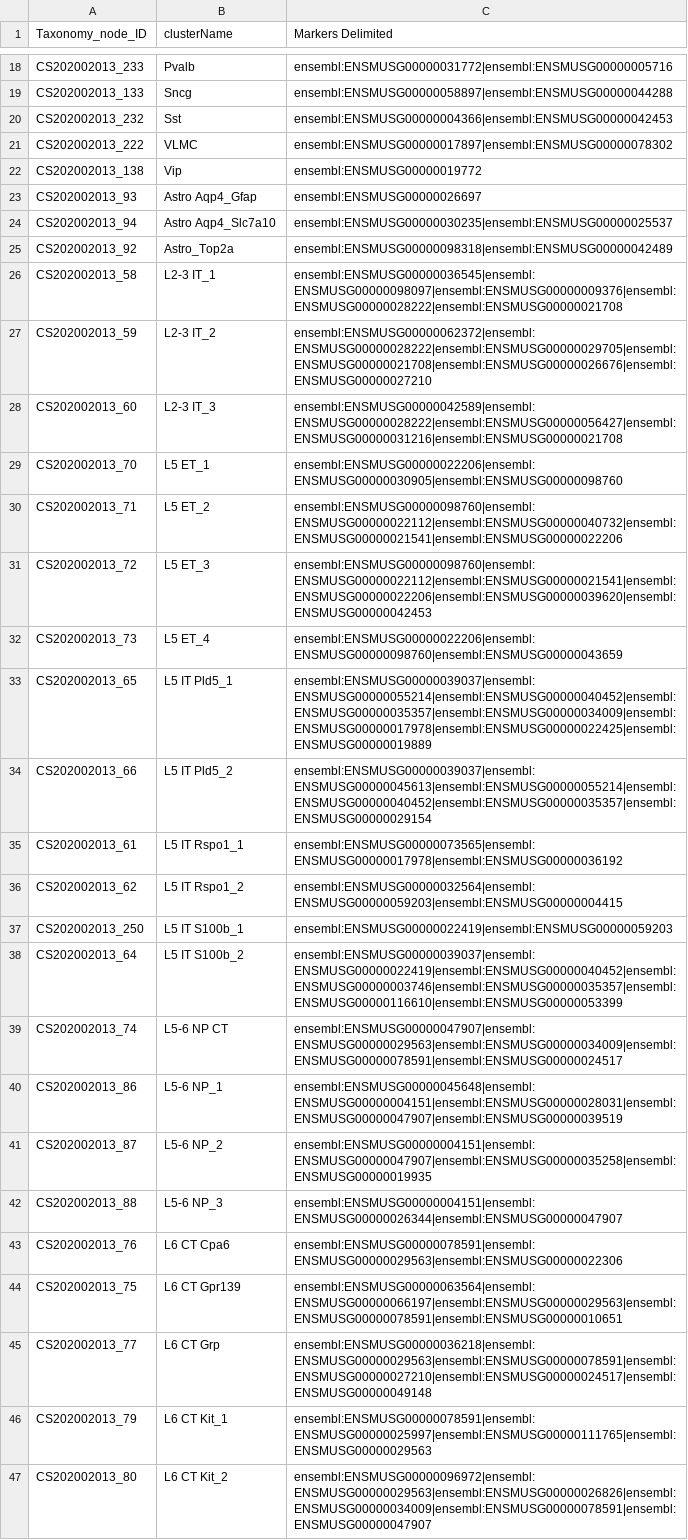
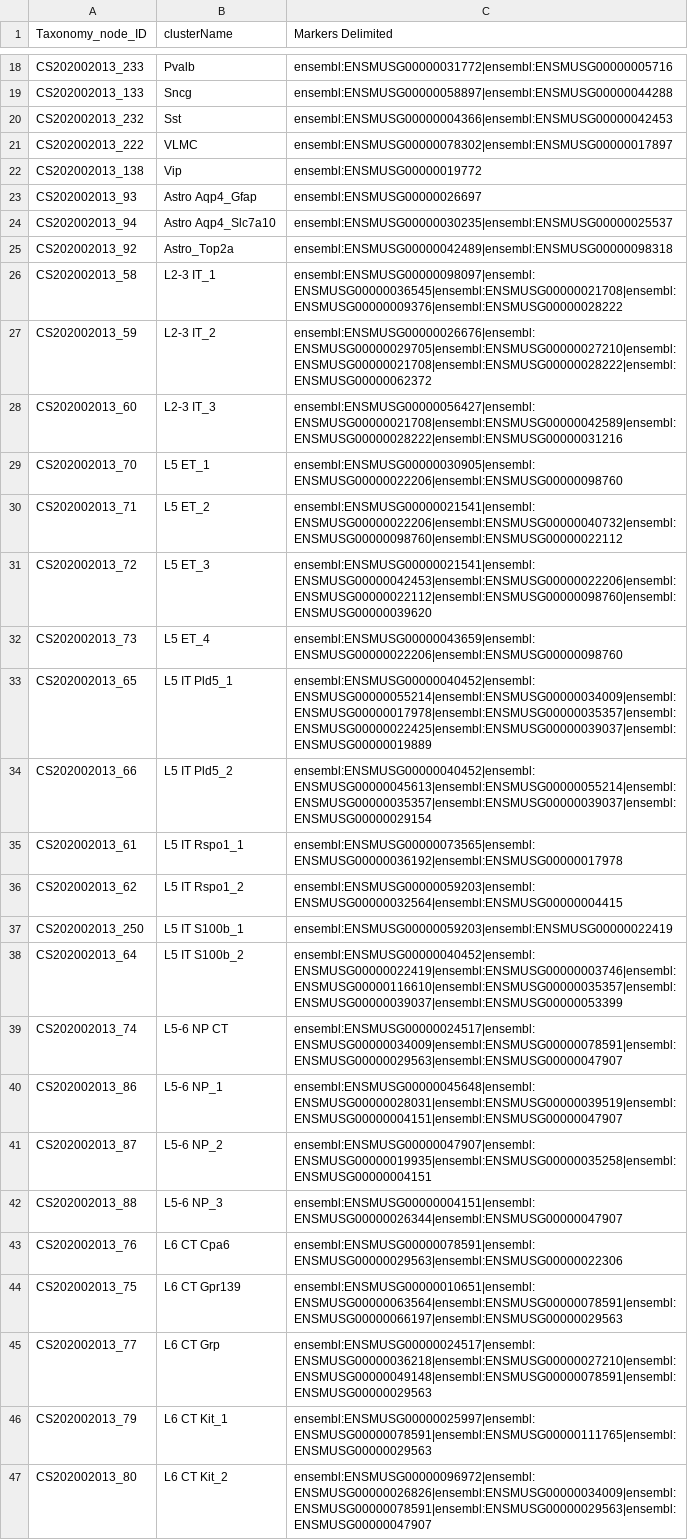
Before and after one commit to obophenotype/brain_data_standards_ontologies, a TSV file: src/markers/CS202002013_markers_denormalized.tsv, drawn as a sheet; only a part is shown, gaps mark what is left out; the diff covers the shown part only; the diff names each change by its address in the sheet, - before the commit and + after, or states it on an @@ line.

```diff
--- a/src/markers/CS202002013_markers_denormalized.tsv
+++ b/src/markers/CS202002013_markers_denormalized.tsv
-C21 (Markers Delimited): ensembl:ENSMUSG00000017897|ensembl:ENSMUSG00000078302
+C21 (Markers Delimited): ensembl:ENSMUSG00000078302|ensembl:ENSMUSG00000017897
-C25 (Markers Delimited): ensembl:ENSMUSG00000098318|ensembl:ENSMUSG00000042489
+C25 (Markers Delimited): ensembl:ENSMUSG00000042489|ensembl:ENSMUSG00000098318
-C26 (Markers Delimited): ensembl:ENSMUSG00000036545|ensembl:ENSMUSG00000098097|ensembl:ENSMUSG00000009376|ensembl:ENSMUSG00000028222|ensembl:ENSMUSG00000021708
+C26 (Markers Delimited): ensembl:ENSMUSG00000098097|ensembl:ENSMUSG00000036545|ensembl:ENSMUSG00000021708|ensembl:ENSMUSG00000009376|ensembl:ENSMUSG00000028222
-C27 (Markers Delimited): ensembl:ENSMUSG00000062372|ensembl:ENSMUSG00000028222|ensembl:ENSMUSG00000029705|ensembl:ENSMUSG00000021708|ensembl:ENSMUSG00000026676|ensembl:ENSMUSG00000027210
+C27 (Markers Delimited): ensembl:ENSMUSG00000026676|ensembl:ENSMUSG00000029705|ensembl:ENSMUSG00000027210|ensembl:ENSMUSG00000021708|ensembl:ENSMUSG00000028222|ensembl:ENSMUSG00000062372
-C28 (Markers Delimited): ensembl:ENSMUSG00000042589|ensembl:ENSMUSG00000028222|ensembl:ENSMUSG00000056427|ensembl:ENSMUSG00000031216|ensembl:ENSMUSG00000021708
+C28 (Markers Delimited): ensembl:ENSMUSG00000056427|ensembl:ENSMUSG00000021708|ensembl:ENSMUSG00000042589|ensembl:ENSMUSG00000028222|ensembl:ENSMUSG00000031216
-C29 (Markers Delimited): ensembl:ENSMUSG00000022206|ensembl:ENSMUSG00000030905|ensembl:ENSMUSG00000098760
+C29 (Markers Delimited): ensembl:ENSMUSG00000030905|ensembl:ENSMUSG00000022206|ensembl:ENSMUSG00000098760
-C30 (Markers Delimited): ensembl:ENSMUSG00000098760|ensembl:ENSMUSG00000022112|ensembl:ENSMUSG00000040732|ensembl:ENSMUSG00000021541|ensembl:ENSMUSG00000022206
+C30 (Markers Delimited): ensembl:ENSMUSG00000021541|ensembl:ENSMUSG00000022206|ensembl:ENSMUSG00000040732|ensembl:ENSMUSG00000098760|ensembl:ENSMUSG00000022112
-C31 (Markers Delimited): ensembl:ENSMUSG00000098760|ensembl:ENSMUSG00000022112|ensembl:ENSMUSG00000021541|ensembl:ENSMUSG00000022206|ensembl:ENSMUSG00000039620|ensembl:ENSMUSG00000042453
+C31 (Markers Delimited): ensembl:ENSMUSG00000021541|ensembl:ENSMUSG00000042453|ensembl:ENSMUSG00000022206|ensembl:ENSMUSG00000022112|ensembl:ENSMUSG00000098760|ensembl:ENSMUSG00000039620
-C32 (Markers Delimited): ensembl:ENSMUSG00000022206|ensembl:ENSMUSG00000098760|ensembl:ENSMUSG00000043659
+C32 (Markers Delimited): ensembl:ENSMUSG00000043659|ensembl:ENSMUSG00000022206|ensembl:ENSMUSG00000098760
-C33 (Markers Delimited): ensembl:ENSMUSG00000039037|ensembl:ENSMUSG00000055214|ensembl:ENSMUSG00000040452|ensembl:ENSMUSG00000035357|ensembl:ENSMUSG00000034009|ensembl:ENSMUSG00000017978|ensembl:ENSMUSG00000022425|ensembl:ENSMUSG00000019889
+C33 (Markers Delimited): ensembl:ENSMUSG00000040452|ensembl:ENSMUSG00000055214|ensembl:ENSMUSG00000034009|ensembl:ENSMUSG00000017978|ensembl:ENSMUSG00000035357|ensembl:ENSMUSG00000022425|ensembl:ENSMUSG00000039037|ensembl:ENSMUSG00000019889
-C34 (Markers Delimited): ensembl:ENSMUSG00000039037|ensembl:ENSMUSG00000045613|ensembl:ENSMUSG00000055214|ensembl:ENSMUSG00000040452|ensembl:ENSMUSG00000035357|ensembl:ENSMUSG00000029154
+C34 (Markers Delimited): ensembl:ENSMUSG00000040452|ensembl:ENSMUSG00000045613|ensembl:ENSMUSG00000055214|ensembl:ENSMUSG00000035357|ensembl:ENSMUSG00000039037|ensembl:ENSMUSG00000029154
-C35 (Markers Delimited): ensembl:ENSMUSG00000073565|ensembl:ENSMUSG00000017978|ensembl:ENSMUSG00000036192
+C35 (Markers Delimited): ensembl:ENSMUSG00000073565|ensembl:ENSMUSG00000036192|ensembl:ENSMUSG00000017978
-C36 (Markers Delimited): ensembl:ENSMUSG00000032564|ensembl:ENSMUSG00000059203|ensembl:ENSMUSG00000004415
+C36 (Markers Delimited): ensembl:ENSMUSG00000059203|ensembl:ENSMUSG00000032564|ensembl:ENSMUSG00000004415
-C37 (Markers Delimited): ensembl:ENSMUSG00000022419|ensembl:ENSMUSG00000059203
+C37 (Markers Delimited): ensembl:ENSMUSG00000059203|ensembl:ENSMUSG00000022419
-C38 (Markers Delimited): ensembl:ENSMUSG00000039037|ensembl:ENSMUSG00000022419|ensembl:ENSMUSG00000040452|ensembl:ENSMUSG00000003746|ensembl:ENSMUSG00000035357|ensembl:ENSMUSG00000116610|ensembl:ENSMUSG00000053399
+C38 (Markers Delimited): ensembl:ENSMUSG00000040452|ensembl:ENSMUSG00000022419|ensembl:ENSMUSG00000003746|ensembl:ENSMUSG00000116610|ensembl:ENSMUSG00000035357|ensembl:ENSMUSG00000039037|ensembl:ENSMUSG00000053399
-C39 (Markers Delimited): ensembl:ENSMUSG00000047907|ensembl:ENSMUSG00000029563|ensembl:ENSMUSG00000034009|ensembl:ENSMUSG00000078591|ensembl:ENSMUSG00000024517
+C39 (Markers Delimited): ensembl:ENSMUSG00000024517|ensembl:ENSMUSG00000034009|ensembl:ENSMUSG00000078591|ensembl:ENSMUSG00000029563|ensembl:ENSMUSG00000047907
-C40 (Markers Delimited): ensembl:ENSMUSG00000045648|ensembl:ENSMUSG00000004151|ensembl:ENSMUSG00000028031|ensembl:ENSMUSG00000047907|ensembl:ENSMUSG00000039519
+C40 (Markers Delimited): ensembl:ENSMUSG00000045648|ensembl:ENSMUSG00000028031|ensembl:ENSMUSG00000039519|ensembl:ENSMUSG00000004151|ensembl:ENSMUSG00000047907
-C41 (Markers Delimited): ensembl:ENSMUSG00000004151|ensembl:ENSMUSG00000047907|ensembl:ENSMUSG00000035258|ensembl:ENSMUSG00000019935
+C41 (Markers Delimited): ensembl:ENSMUSG00000047907|ensembl:ENSMUSG00000019935|ensembl:ENSMUSG00000035258|ensembl:ENSMUSG00000004151
-C44 (Markers Delimited): ensembl:ENSMUSG00000063564|ensembl:ENSMUSG00000066197|ensembl:ENSMUSG00000029563|ensembl:ENSMUSG00000078591|ensembl:ENSMUSG00000010651
+C44 (Markers Delimited): ensembl:ENSMUSG00000010651|ensembl:ENSMUSG00000063564|ensembl:ENSMUSG00000078591|ensembl:ENSMUSG00000066197|ensembl:ENSMUSG00000029563
-C45 (Markers Delimited): ensembl:ENSMUSG00000036218|ensembl:ENSMUSG00000029563|ensembl:ENSMUSG00000078591|ensembl:ENSMUSG00000027210|ensembl:ENSMUSG00000024517|ensembl:ENSMUSG00000049148
+C45 (Markers Delimited): ensembl:ENSMUSG00000024517|ensembl:ENSMUSG00000036218|ensembl:ENSMUSG00000027210|ensembl:ENSMUSG00000049148|ensembl:ENSMUSG00000078591|ensembl:ENSMUSG00000029563
-C46 (Markers Delimited): ensembl:ENSMUSG00000078591|ensembl:ENSMUSG00000025997|ensembl:ENSMUSG00000111765|ensembl:ENSMUSG00000029563
+C46 (Markers Delimited): ensembl:ENSMUSG00000025997|ensembl:ENSMUSG00000078591|ensembl:ENSMUSG00000111765|ensembl:ENSMUSG00000029563
-C47 (Markers Delimited): ensembl:ENSMUSG00000096972|ensembl:ENSMUSG00000029563|ensembl:ENSMUSG00000026826|ensembl:ENSMUSG00000034009|ensembl:ENSMUSG00000078591|ensembl:ENSMUSG00000047907
+C47 (Markers Delimited): ensembl:ENSMUSG00000096972|ensembl:ENSMUSG00000026826|ensembl:ENSMUSG00000034009|ensembl:ENSMUSG00000078591|ensembl:ENSMUSG00000029563|ensembl:ENSMUSG00000047907
```
Also changed, not shown: 68 edited cells elsewhere in this file, src/patterns/data/default/brainCellRegionMinimalMarkers.tsv, src/templates/CCN202002013_class.tsv, 17 other files.
